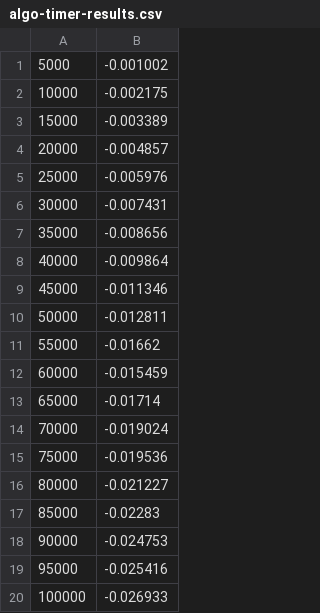
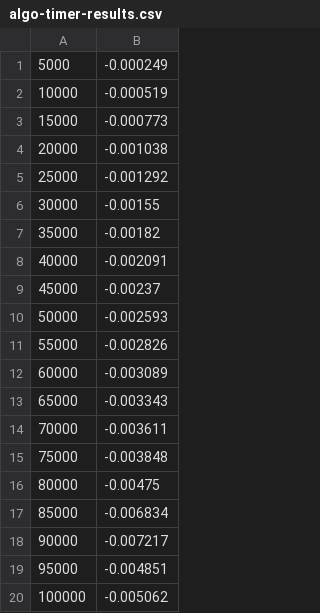
Before and after one commit to TBrockster/algo-timing-framework, a CSV file: algo-timer-results.csv, drawn as a sheet.

```diff
--- a/algo-timer-results.csv
+++ b/algo-timer-results.csv
@@ -1,20 +1,20 @@
-5000,-0.001002
-10000,-0.002175
-15000,-0.003389
-20000,-0.004857
-25000,-0.005976
-30000,-0.007431
-35000,-0.008656
-40000,-0.009864
-45000,-0.011346
-50000,-0.012811
-55000,-0.01662
-60000,-0.015459
-65000,-0.01714
-70000,-0.019024
-75000,-0.019536
-80000,-0.021227
-85000,-0.02283
-90000,-0.024753
-95000,-0.025416
-100000,-0.026933
+5000,-0.000249
+10000,-0.000519
+15000,-0.000773
+20000,-0.001038
+25000,-0.001292
+30000,-0.00155
+35000,-0.00182
+40000,-0.002091
+45000,-0.00237
+50000,-0.002593
+55000,-0.002826
+60000,-0.003089
+65000,-0.003343
+70000,-0.003611
+75000,-0.003848
+80000,-0.00475
+85000,-0.006834
+90000,-0.007217
+95000,-0.004851
+100000,-0.005062
```
Also changed, not shown: 3 other files.
